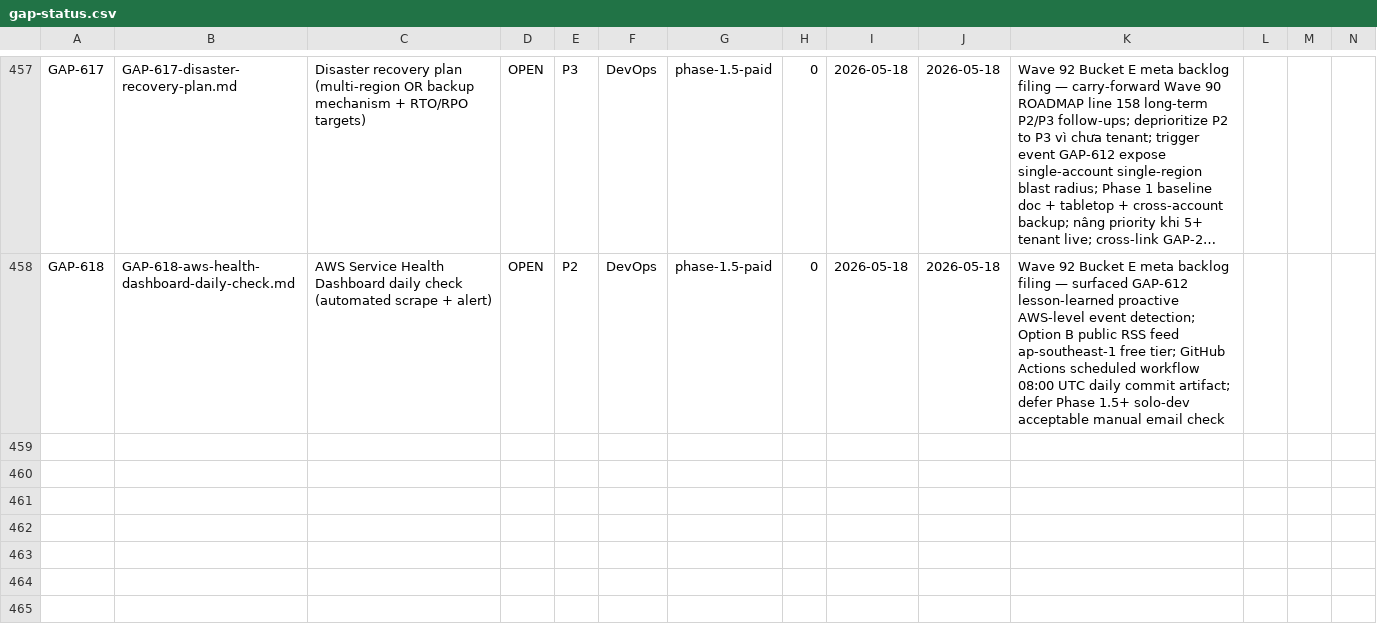
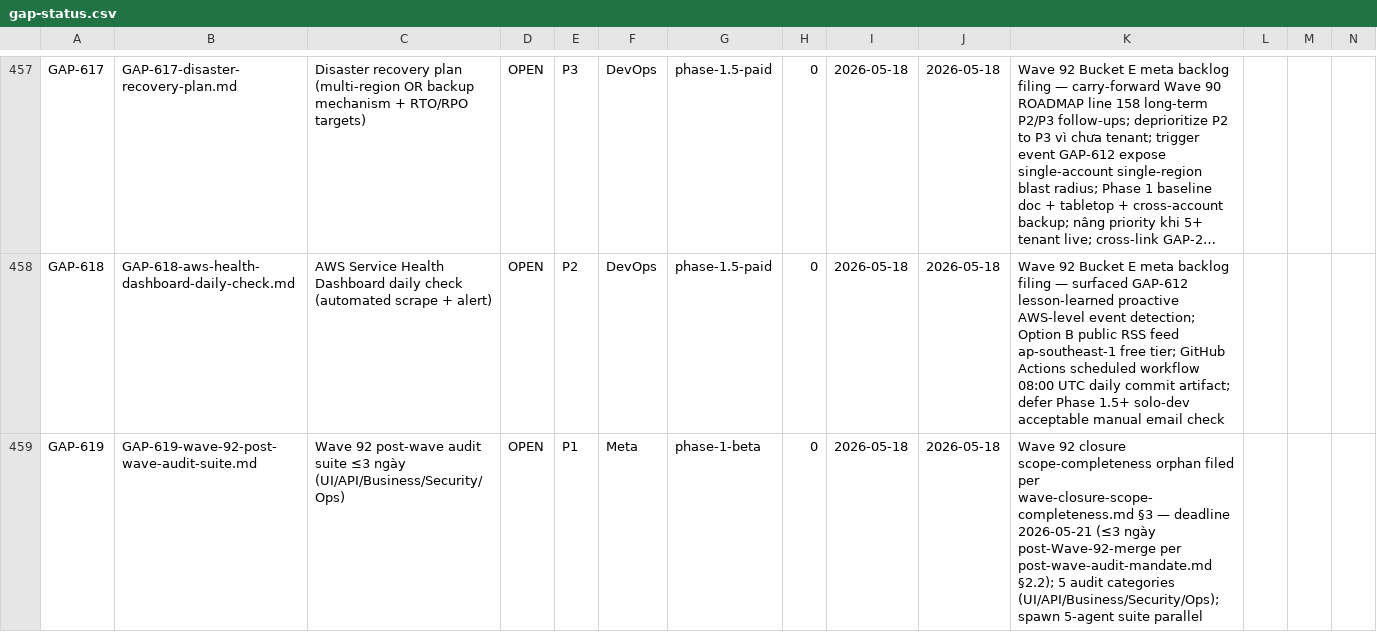
Before and after one commit to VictorAurelius/2026-Kite-Class-Platform, a CSV file: documents/04-quality/gaps/gap-status.csv, drawn as a sheet; only a part is shown, gaps mark what is left out; long unchanged cells end in …; rows hold the shown columns only; the diff covers the shown part only; the diff names each change by its address in the sheet, - before the commit and + after, or states it on an @@ line.

Commit message:
feat(meta): NEW rule wave-closure-scope-completeness.md v1.0.0 + 3 follow-up gaps GAP-619/620/621
User-flagged 2nd recurrence class incident: 'wave shipped status:complete nhưng
scope-pending items orphan'. Pattern surfaced khi user analogize Wave 92 6-item
pending vs Wave 87/88 CF DNS cutover orphan (workflow shipped, execute defer).

Per incident-to-rule-pipeline.md 5-stage:

1. Detect ✓ — user-flagged 2nd recurrence
2. Classify ✓ — no existing rule covers wave-level scope completeness:
   - gap-done-discipline.md §3 — per-gap level only
   - audit-to-gap-pipeline.md §5 — ROADMAP filing only
   - post-merge-sync-completeness.md §2 — 4 sync targets only
   - post-wave-audit-mandate.md §2.2 — cadence catch-after-fact
3. Rule+Enforce ✓ — this PR ships:
   - NEW rule wave-closure-scope-completeness.md v1.0.0 (sister cho
     gap-done-discipline.md, path-scoped documents/03-planning/waves/**)
   - 3 follow-up gap files cho Wave 92 orphan items:
     * GAP-619 P1 — post-wave audit suite ≤3 days deadline 2026-05-21
     * GAP-620 P1 — Bucket D live verify 3 admin v1 controllers (gated GAP-612)
     * GAP-621 P2 — Bucket B+C live verify prod-equivalent env (gated GAP-612)
   - rules-index.csv 1 row added (validator PASS 64)
   - gap-status.csv 3 rows added (validator PASS 442)
   - output-review-mandate.md §3 matrix row added (Wave closure scope completeness)
   - ROADMAP §🚀 Pending list backfill 3 new gap IDs
4. Self-Test ✓ — worked example trên Wave 87/88 DNS + Wave 92 retroactive trong rule §7
5. Retro Log ✓ — rule §11

Per rule-change-process.md §6.5 Enforcement Parity Mandate: rule + reviewer-checklist
+ 3 follow-up gap files + worked self-test all ship same PR. Per
context-budget-mandate.md §3.1: path-scoped frontmatter — KHÔNG always-load
(trigger chỉ khi wave plan context).

Counterfactual cost-save: 1-2 user round-trip eliminated per wave closure
(no need user surface orphan items manually). Class incident eliminated
prospectively từ Wave 93+.

Docs-only PR (rule + gap files + CSV + ROADMAP) — auto-merge per
docs-only-pr-auto-merge.md §2 after CI green.

```diff
--- a/documents/04-quality/gaps/gap-status.csv
+++ b/documents/04-quality/gaps/gap-status.csv
+row 459: GAP-619 | GAP-619-wave-92-post-wave-audit-suite.md | Wave 92 post-wave audit suite ≤3 ngày (UI/API/Business/Security/Ops) | OPEN | P1 | Meta | phase-1-beta | 0 | 2026-05-18 | 2026-05-18 | Wave 92 closure scope-completeness orphan filed per wave-closure-scope-completeness.md §3 — deadline 2026-05-21 (≤3 ngày post-Wave-92-merge per post-wave-audit-mandate.md §2.2); 5 audit categories (UI/API/Business/Security/Ops); spawn 5-agent suite parallel
```
Also changed, not shown: 2 added rows elsewhere in this file, .claude/rules/rules-index.csv, 6 other files.
